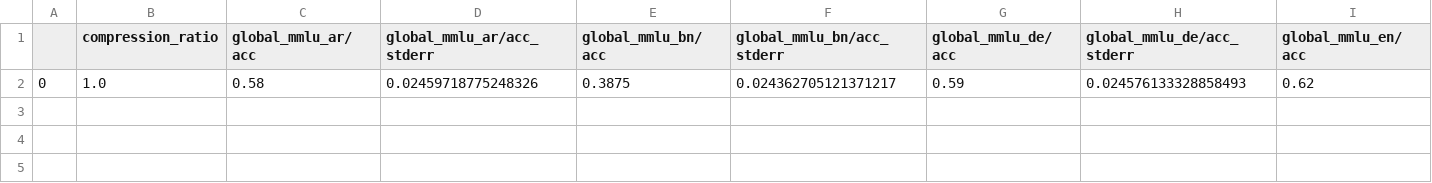
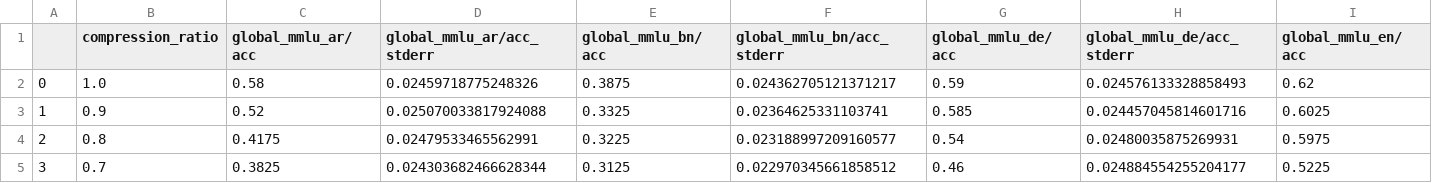
Before and after one commit to SahejAgarwal05/TokenizationFairnessTesting, a CSV file: results/global_mmlu_lite-llama@aya_expanse_8b-5_shot.csv, drawn as a sheet; only a part is shown; rows hold the shown columns only; the diff names each change by its address in the sheet, - before the commit and + after, or states it on an @@ line.

```diff
--- a/results/global_mmlu_lite-llama@aya_expanse_8b-5_shot.csv
+++ b/results/global_mmlu_lite-llama@aya_expanse_8b-5_shot.csv
+row 3: 1 | 0.9 | 0.52 | 0.025070033817924088 | 0.3325 | 0.02364625331103741 | 0.585 | 0.024457045814601716 | 0.6025
+row 4: 2 | 0.8 | 0.4175 | 0.02479533465562991 | 0.3225 | 0.023188997209160577 | 0.54 | 0.02480035875269931 | 0.5975
+row 5: 3 | 0.7 | 0.3825 | 0.024303682466628344 | 0.3125 | 0.022970345661858512 | 0.46 | 0.024884554255204177 | 0.5225
```
Also changed, not shown: results/arc-gemma2_27b-5_shot.csv, results/arc-gemma@aya_expanse_8b-5_shot.csv, 23 other files.
